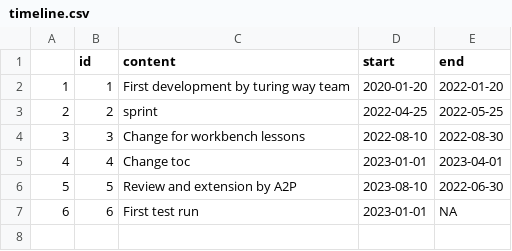
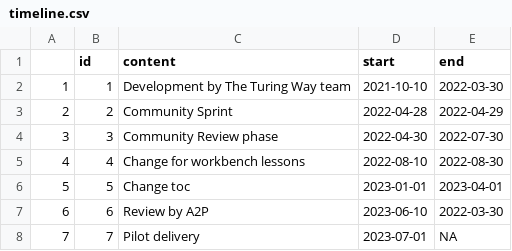
Before and after one commit to carpentries-incubator/managing-computational-projects, a CSV file: helpers/timeline.csv, drawn as a sheet.

Commit message:
Update timeline.csv

```diff
--- a/helpers/timeline.csv
+++ b/helpers/timeline.csv
@@ -1,7 +1,8 @@
 "","id","content","start","end"
-"1",1,"First development by turing way team","2020-01-20","2022-01-20"
-"2",2,"sprint","2022-04-25","2022-05-25"
-"3",3,"Change for workbench lessons","2022-08-10","2022-08-30"
-"4",4,"Change toc","2023-01-01","2023-04-01"
-"5",5,"Review and extension by A2P","2023-08-10","2022-06-30"
-"6",6,"First test run","2023-01-01",NA
+"1",1,"Development by The Turing Way team","2021-10-10","2022-03-30"
+"2",2,"Community Sprint","2022-04-28","2022-04-29"
+"3",3,"Community Review phase","2022-04-30","2022-07-30"
+"4",4,"Change for workbench lessons","2022-08-10","2022-08-30"
+"5",5,"Change toc","2023-01-01","2023-04-01"
+"6",6,"Review by A2P","2023-06-10","2022-03-30"
+"7",7,"Pilot delivery","2023-07-01",NA
```
